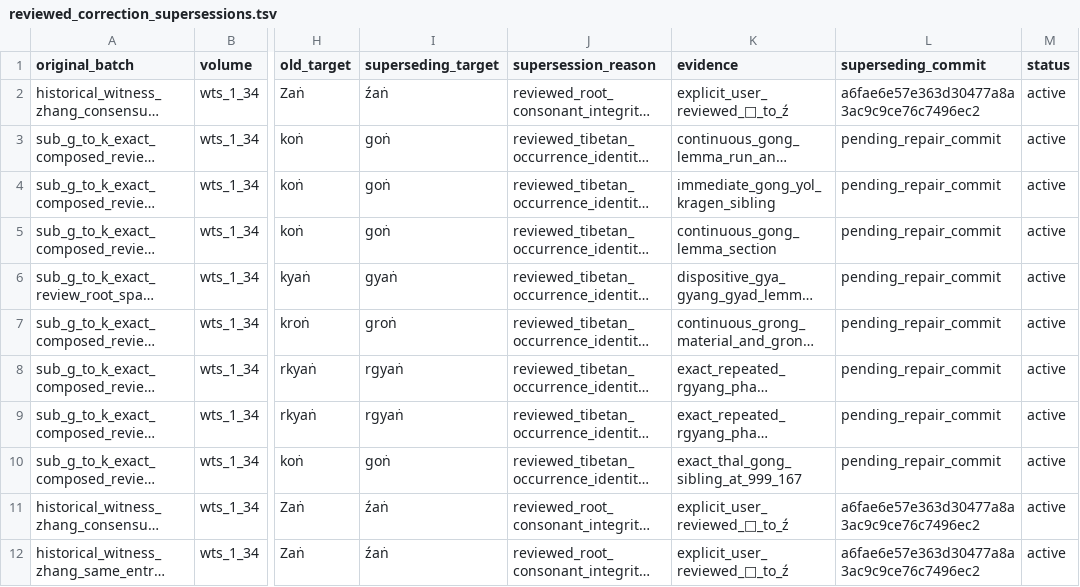
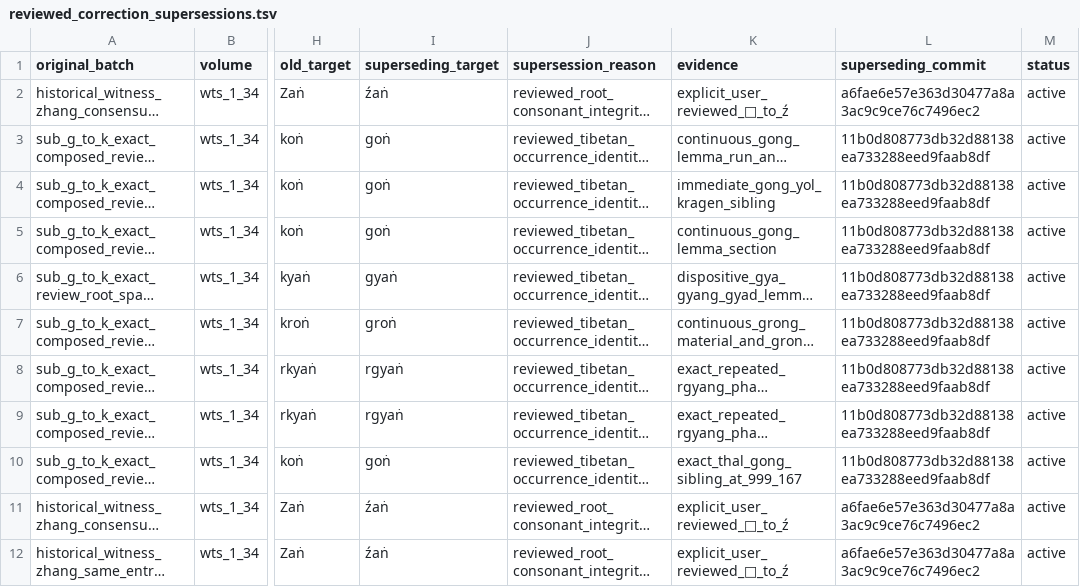
Before and after one commit to nh36/WtSOCR, a TSV file: data/reviewed_correction_supersessions.tsv, drawn as a sheet; only a part is shown, gaps mark what is left out; long unchanged cells end in …; the diff names each change by its address in the sheet, - before the commit and + after, or states it on an @@ line.

Commit message:
Freeze g-to-k supersession provenance

```diff
--- a/data/reviewed_correction_supersessions.tsv
+++ b/data/reviewed_correction_supersessions.tsv
-L3:L10 (superseding_commit): pending_repair_commit
+L3:L10 (superseding_commit): 11b0d808773db32d88138ea733288eed9faab8df
```
